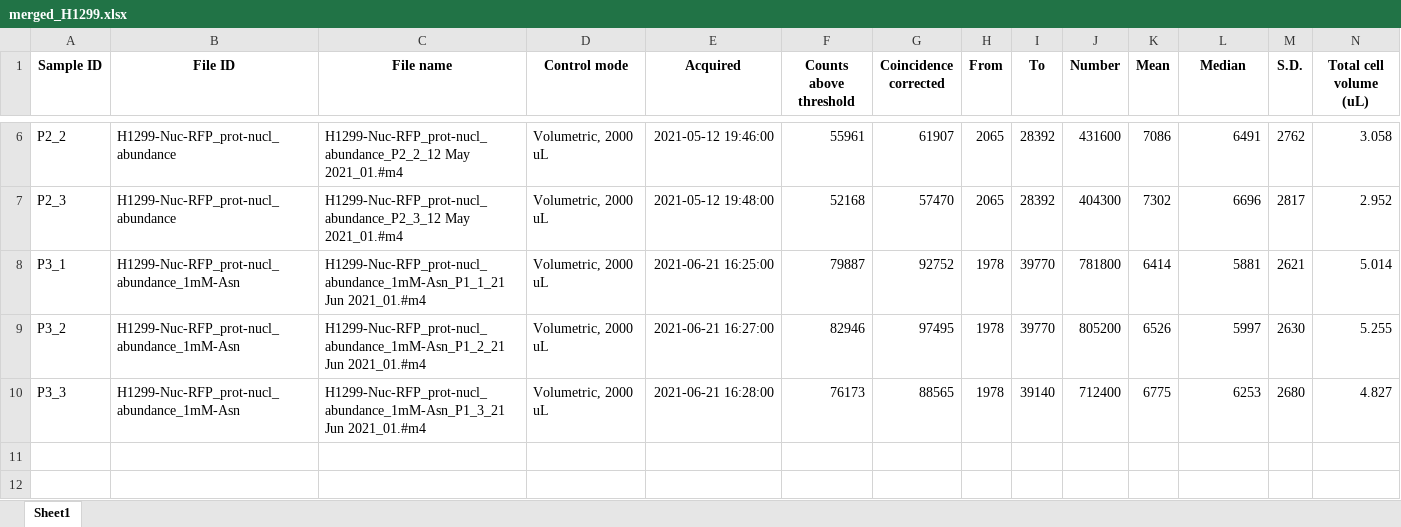
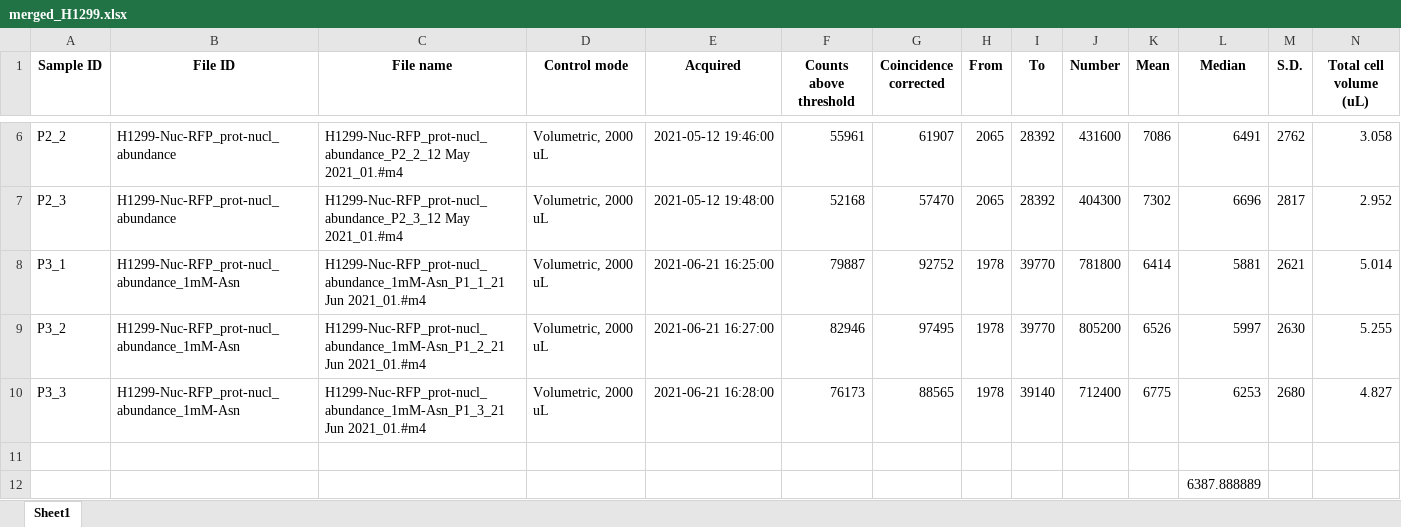
Before and after one commit to krdav/lab-work, an Excel workbook: H1299_143B_prot-nucl-quant/acid-hydrolysis/CoulterCounter_data/H1299-Nuc-RFP/merged_H1299.xlsx, sheet Sheet1, drawn as a sheet; only a part is shown, gaps mark what is left out; values as stored, in another font and other column widths than the file's, no borders; rows hold the shown columns only; the diff names each change by its address in the sheet, - before the commit and + after, or states it on an @@ line.

```diff
--- a/H1299_143B_prot-nucl-quant/acid-hydrolysis/CoulterCounter_data/H1299-Nuc-RFP/merged_H1299.xlsx (sheet Sheet1)
+++ b/H1299_143B_prot-nucl-quant/acid-hydrolysis/CoulterCounter_data/H1299-Nuc-RFP/merged_H1299.xlsx (sheet Sheet1)
+row 11: (empty)
+row 12:  |  |  |  |  |  |  |  |  |  |  | 6387.888889
```
Also changed, not shown: H1299_143B_prot-nucl-quant/Asn-consumption-flux_143B/input/cells_per_well.xlsx, H1299_143B_prot-nucl-quant/acid-hydrolysis/CoulterCounter_data/143B-Nuc-RFP/merged_143B.xlsx, 19 other files.
